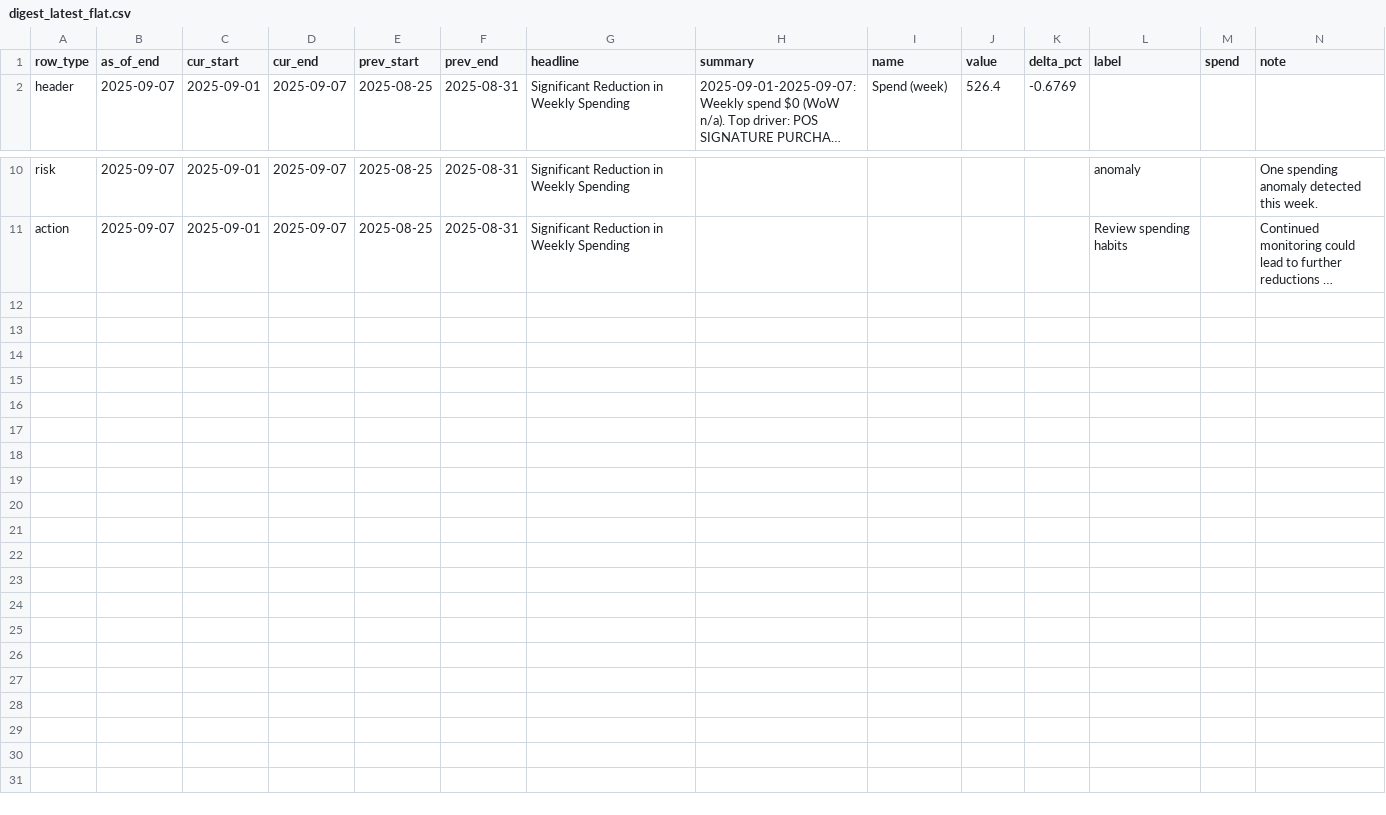
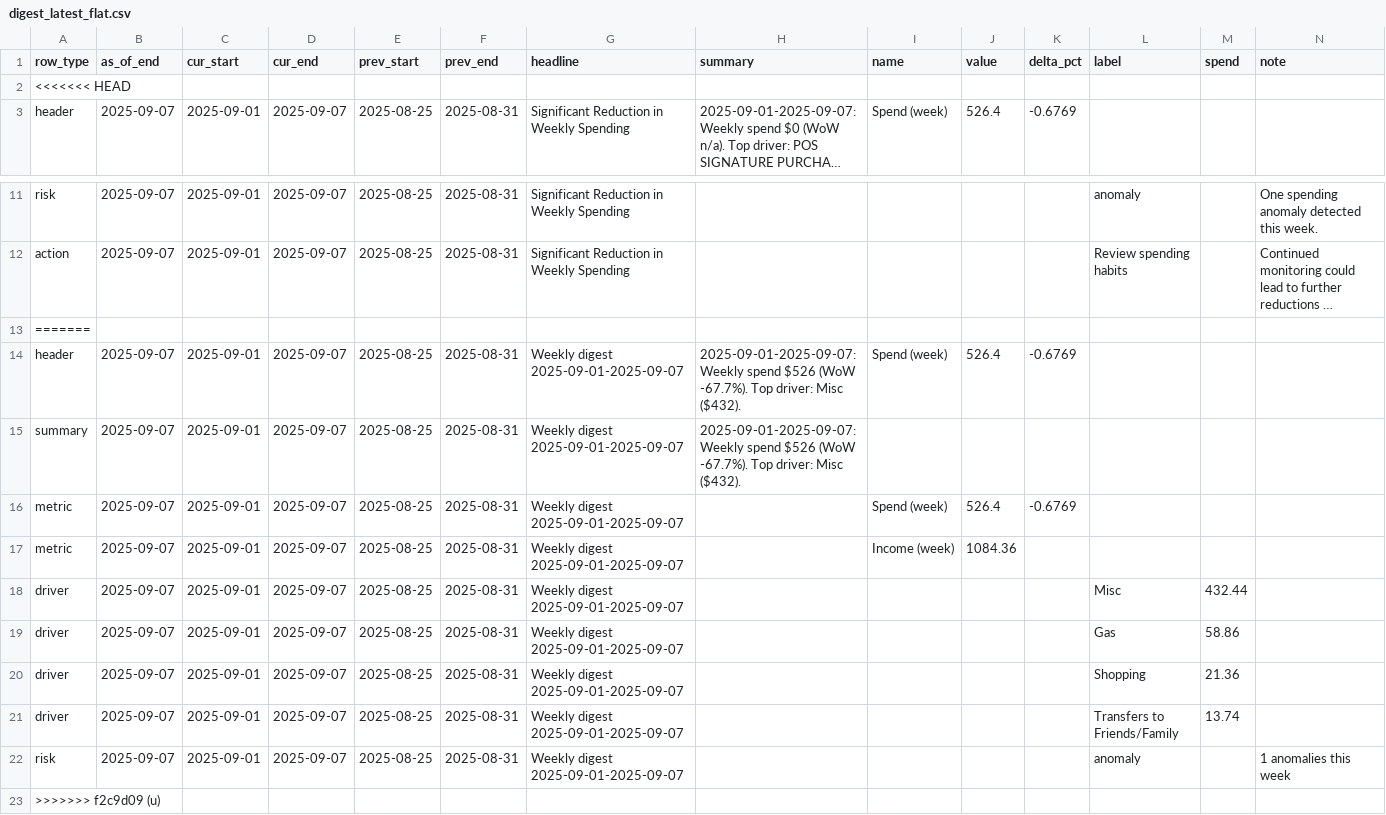
Before and after one commit to KoiseU/spending-dashboard, a CSV file: data/processed/insights/digest_latest_flat.csv, drawn as a sheet; only a part is shown, gaps mark what is left out; long unchanged cells end in …; rows hold the shown columns only; the diff names each change by its address in the sheet, - before the commit and + after, or states it on an @@ line.

```diff
--- a/data/processed/insights/digest_latest_flat.csv
+++ b/data/processed/insights/digest_latest_flat.csv
+row 2: <<<<<<< HEAD
+row 13: =======
+row 14: header | 2025-09-07 | 2025-09-01 | 2025-09-07 | 2025-08-25 | 2025-08-31 | Weekly digest 2025-09-01-2025-09-07 | 2025-09-01-2025-09-07: Weekly spend $526 (WoW -67.7%). Top driver: Misc ($432). | Spend (week) | 526.4 | -0.6769
+row 15: summary | 2025-09-07 | 2025-09-01 | 2025-09-07 | 2025-08-25 | 2025-08-31 | Weekly digest 2025-09-01-2025-09-07 | 2025-09-01-2025-09-07: Weekly spend $526 (WoW -67.7%). Top driver: Misc ($432).
+row 16: metric | 2025-09-07 | 2025-09-01 | 2025-09-07 | 2025-08-25 | 2025-08-31 | Weekly digest 2025-09-01-2025-09-07 |  | Spend (week) | 526.4 | -0.6769
+row 17: metric | 2025-09-07 | 2025-09-01 | 2025-09-07 | 2025-08-25 | 2025-08-31 | Weekly digest 2025-09-01-2025-09-07 |  | Income (week) | 1084.36
+row 18: driver | 2025-09-07 | 2025-09-01 | 2025-09-07 | 2025-08-25 | 2025-08-31 | Weekly digest 2025-09-01-2025-09-07 |  |  |  |  | Misc | 432.44
+row 19: driver | 2025-09-07 | 2025-09-01 | 2025-09-07 | 2025-08-25 | 2025-08-31 | Weekly digest 2025-09-01-2025-09-07 |  |  |  |  | Gas | 58.86
+row 20: driver | 2025-09-07 | 2025-09-01 | 2025-09-07 | 2025-08-25 | 2025-08-31 | Weekly digest 2025-09-01-2025-09-07 |  |  |  |  | Shopping | 21.36
+row 21: driver | 2025-09-07 | 2025-09-01 | 2025-09-07 | 2025-08-25 | 2025-08-31 | Weekly digest 2025-09-01-2025-09-07 |  |  |  |  | Transfers to Friends/Family | 13.74
+row 22: risk | 2025-09-07 | 2025-09-01 | 2025-09-07 | 2025-08-25 | 2025-08-31 | Weekly digest 2025-09-01-2025-09-07 |  |  |  |  | anomaly |  | 1 anomalies this week
+row 23: >>>>>>> f2c9d09 (u)
```
Also changed, not shown: data/processed/insights/wow_summary.csv, 8 other files.
